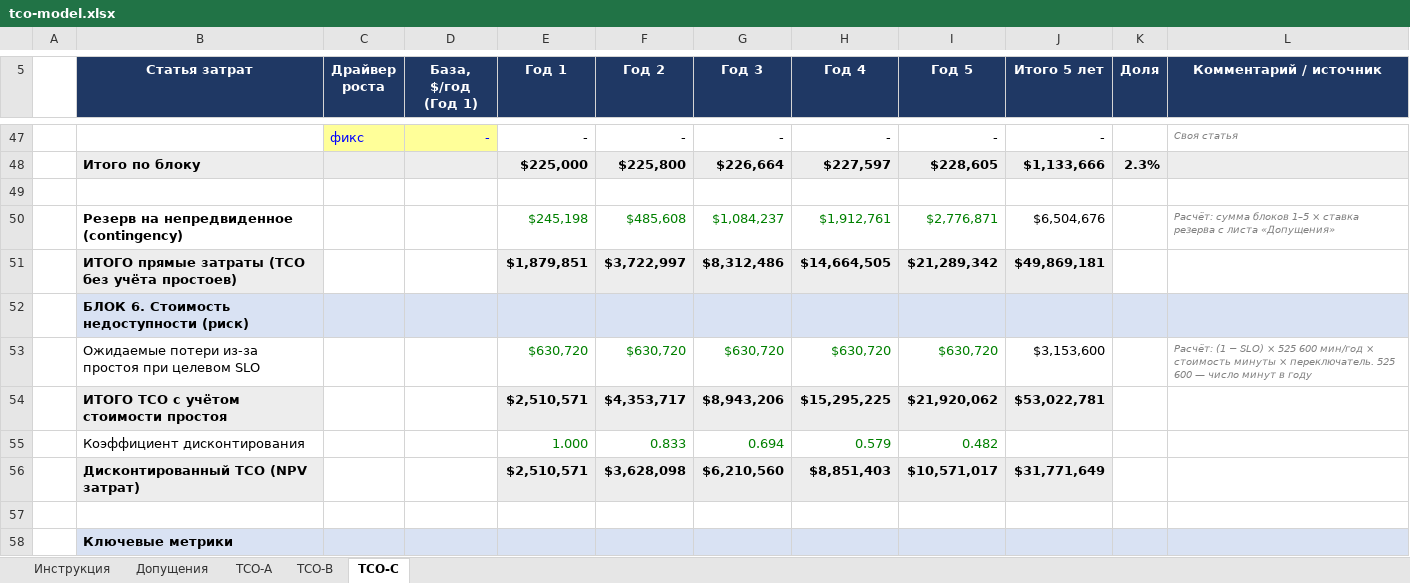
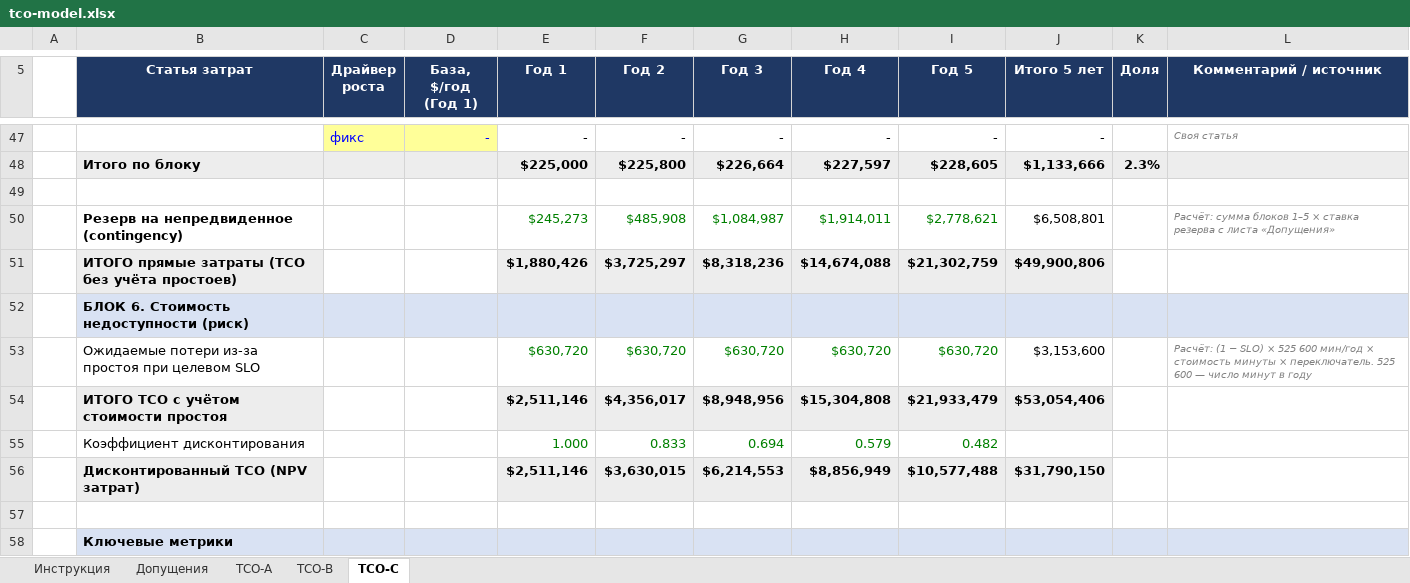
Before and after one commit to GDreyV/ya.solution-architect, an Excel workbook: sprint-9/Task2/tco-model.xlsx, sheet TCO-C, drawn as a sheet; only a part is shown, gaps mark what is left out; values as stored, in another font and other column widths than the file's, no borders; removed rows and columns are numbered as before the commit, all else as after; the diff covers the shown part only; the diff names each change by its address in the sheet, - before the commit and + after, or states it on an @@ line.

```diff
--- a/sprint-9/Task2/tco-model.xlsx (sheet TCO-C)
+++ b/sprint-9/Task2/tco-model.xlsx (sheet TCO-C)
-row 50:  | Резерв на непредвиденное (contingency) |  |  | $245,198 | $485,608 | $1,084,237 | $1,912,761 | $2,776,871 | $6,504,676 |  | Расчёт: сумма блоков 1–5 × ставка резерва с листа «Допущения»
-row 51:  | ИТОГО прямые затраты (TCO без учёта простоев) |  |  | $1,879,851 | $3,722,997 | $8,312,486 | $14,664,505 | $21,289,342 | $49,869,181
+row 50:  | Резерв на непредвиденное (contingency) |  |  | $245,273 | $485,908 | $1,084,987 | $1,914,011 | $2,778,621 | $6,508,801 |  | Расчёт: сумма блоков 1–5 × ставка резерва с листа «Допущения»
+row 51:  | ИТОГО прямые затраты (TCO без учёта простоев) |  |  | $1,880,426 | $3,725,297 | $8,318,236 | $14,674,088 | $21,302,759 | $49,900,806
-row 54:  | ИТОГО TCO с учётом стоимости простоя |  |  | $2,510,571 | $4,353,717 | $8,943,206 | $15,295,225 | $21,920,062 | $53,022,781
+row 54:  | ИТОГО TCO с учётом стоимости простоя |  |  | $2,511,146 | $4,356,017 | $8,948,956 | $15,304,808 | $21,933,479 | $53,054,406
-row 56:  | Дисконтированный TCO (NPV затрат) |  |  | $2,510,571 | $3,628,098 | $6,210,560 | $8,851,403 | $10,571,017 | $31,771,649
+row 56:  | Дисконтированный TCO (NPV затрат) |  |  | $2,511,146 | $3,630,015 | $6,214,553 | $8,856,949 | $10,577,488 | $31,790,150
```
Also changed, not shown: 2 added rows, 2 removed rows and 7 edited cells elsewhere in this sheet, sheet TCO-B, sheet TCO-A, 1 other file.
